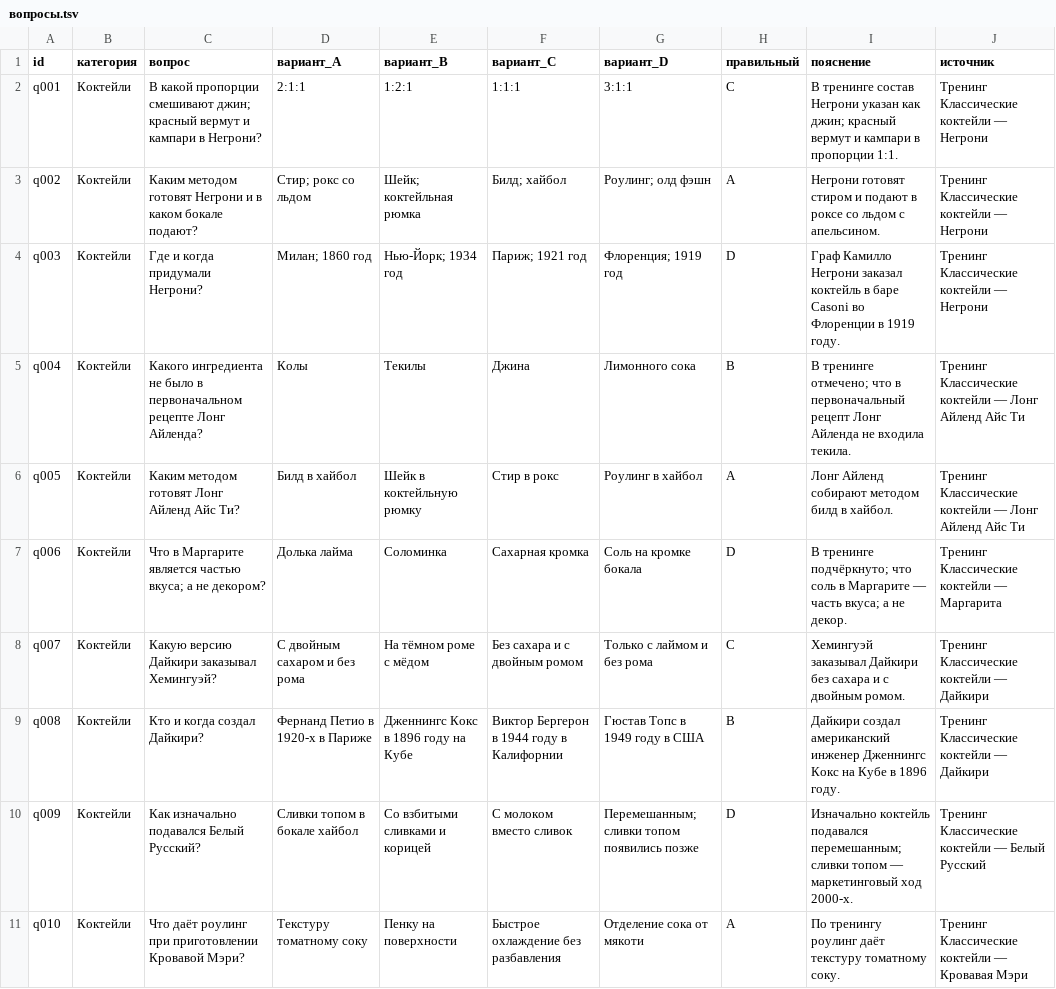
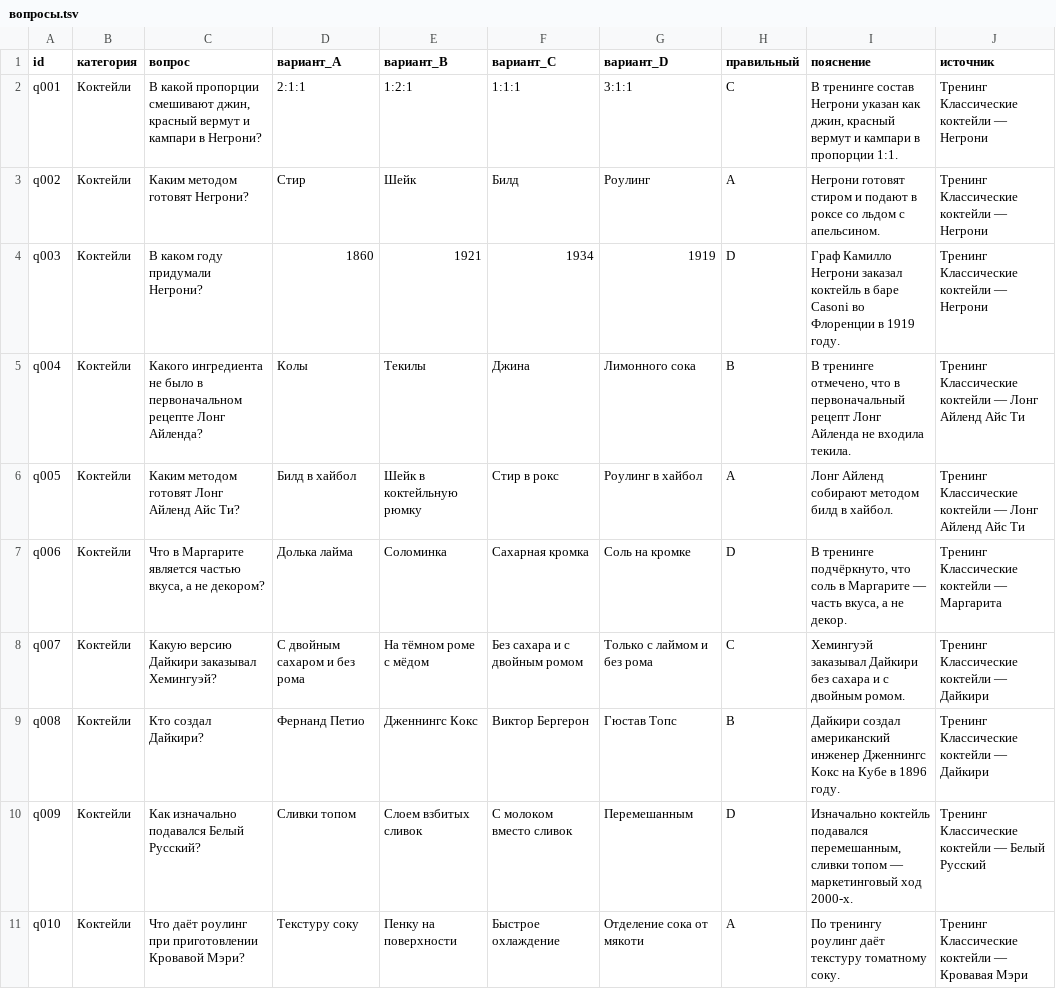
Before and after one commit to sangoskarlet/bar-app, a TSV file: content/вопросы.tsv, drawn as a sheet; only a part is shown; the diff covers the shown part only.

Commit message:
content: пунктуация, однофактные вопросы и выравнивание дистракторов в банке вопросов

```diff
--- a/content/вопросы.tsv
+++ b/content/вопросы.tsv
@@ -1,11 +1,11 @@
 id	категория	вопрос	вариант_A	вариант_B	вариант_C	вариант_D	правильный	пояснение	источник
-q001	Коктейли	В какой пропорции смешивают джин; красный вермут и кампари в Негрони?	2:1:1	1:2:1	1:1:1	3:1:1	C	В тренинге состав Негрони указан как джин; красный вермут и кампари в пропорции 1:1.	Тренинг Классические коктейли — Негрони
-q002	Коктейли	Каким методом готовят Негрони и в каком бокале подают?	Стир; рокс со льдом	Шейк; коктейльная рюмка	Билд; хайбол	Роулинг; олд фэшн	A	Негрони готовят стиром и подают в роксе со льдом с апельсином.	Тренинг Классические коктейли — Негрони
-q003	Коктейли	Где и когда придумали Негрони?	Милан; 1860 год	Нью-Йорк; 1934 год	Париж; 1921 год	Флоренция; 1919 год	D	Граф Камилло Негрони заказал коктейль в баре Casoni во Флоренции в 1919 году.	Тренинг Классические коктейли — Негрони
-q004	Коктейли	Какого ингредиента не было в первоначальном рецепте Лонг Айленда?	Колы	Текилы	Джина	Лимонного сока	B	В тренинге отмечено; что в первоначальный рецепт Лонг Айленда не входила текила.	Тренинг Классические коктейли — Лонг Айленд Айс Ти
+q001	Коктейли	В какой пропорции смешивают джин, красный вермут и кампари в Негрони?	2:1:1	1:2:1	1:1:1	3:1:1	C	В тренинге состав Негрони указан как джин, красный вермут и кампари в пропорции 1:1.	Тренинг Классические коктейли — Негрони
+q002	Коктейли	Каким методом готовят Негрони?	Стир	Шейк	Билд	Роулинг	A	Негрони готовят стиром и подают в роксе со льдом с апельсином.	Тренинг Классические коктейли — Негрони
+q003	Коктейли	В каком году придумали Негрони?	1860	1921	1934	1919	D	Граф Камилло Негрони заказал коктейль в баре Casoni во Флоренции в 1919 году.	Тренинг Классические коктейли — Негрони
+q004	Коктейли	Какого ингредиента не было в первоначальном рецепте Лонг Айленда?	Колы	Текилы	Джина	Лимонного сока	B	В тренинге отмечено, что в первоначальный рецепт Лонг Айленда не входила текила.	Тренинг Классические коктейли — Лонг Айленд Айс Ти
 q005	Коктейли	Каким методом готовят Лонг Айленд Айс Ти?	Билд в хайбол	Шейк в коктейльную рюмку	Стир в рокс	Роулинг в хайбол	A	Лонг Айленд собирают методом билд в хайбол.	Тренинг Классические коктейли — Лонг Айленд Айс Ти
-q006	Коктейли	Что в Маргарите является частью вкуса; а не декором?	Долька лайма	Соломинка	Сахарная кромка	Соль на кромке бокала	D	В тренинге подчёркнуто; что соль в Маргарите — часть вкуса; а не декор.	Тренинг Классические коктейли — Маргарита
+q006	Коктейли	Что в Маргарите является частью вкуса, а не декором?	Долька лайма	Соломинка	Сахарная кромка	Соль на кромке	D	В тренинге подчёркнуто, что соль в Маргарите — часть вкуса, а не декор.	Тренинг Классические коктейли — Маргарита
 q007	Коктейли	Какую версию Дайкири заказывал Хемингуэй?	С двойным сахаром и без рома	На тёмном роме с мёдом	Без сахара и с двойным ромом	Только с лаймом и без рома	C	Хемингуэй заказывал Дайкири без сахара и с двойным ромом.	Тренинг Классические коктейли — Дайкири
-q008	Коктейли	Кто и когда создал Дайкири?	Фернанд Петио в 1920-х в Париже	Дженнингс Кокс в 1896 году на Кубе	Виктор Бергерон в 1944 году в Калифорнии	Гюстав Топс в 1949 году в США	B	Дайкири создал американский инженер Дженнингс Кокс на Кубе в 1896 году.	Тренинг Классические коктейли — Дайкири
-q009	Коктейли	Как изначально подавался Белый Русский?	Сливки топом в бокале хайбол	Со взбитыми сливками и корицей	С молоком вместо сливок	Перемешанным; сливки топом появились позже	D	Изначально коктейль подавался перемешанным; сливки топом — маркетинговый ход 2000-х.	Тренинг Классические коктейли — Белый Русский
-q010	Коктейли	Что даёт роулинг при приготовлении Кровавой Мэри?	Текстуру томатному соку	Пенку на поверхности	Быстрое охлаждение без разбавления	Отделение сока от мякоти	A	По тренингу роулинг даёт текстуру томатному соку.	Тренинг Классические коктейли — Кровавая Мэри
+q008	Коктейли	Кто создал Дайкири?	Фернанд Петио	Дженнингс Кокс	Виктор Бергерон	Гюстав Топс	B	Дайкири создал американский инженер Дженнингс Кокс на Кубе в 1896 году.	Тренинг Классические коктейли — Дайкири
+q009	Коктейли	Как изначально подавался Белый Русский?	Сливки топом	Слоем взбитых сливок	С молоком вместо сливок	Перемешанным	D	Изначально коктейль подавался перемешанным, сливки топом — маркетинговый ход 2000-х.	Тренинг Классические коктейли — Белый Русский
+q010	Коктейли	Что даёт роулинг при приготовлении Кровавой Мэри?	Текстуру соку	Пенку на поверхности	Быстрое охлаждение	Отделение сока от мякоти	A	По тренингу роулинг даёт текстуру томатному соку.	Тренинг Классические коктейли — Кровавая Мэри
```
Also changed, not shown: 123 edited cells elsewhere in this file, 1 other file.
